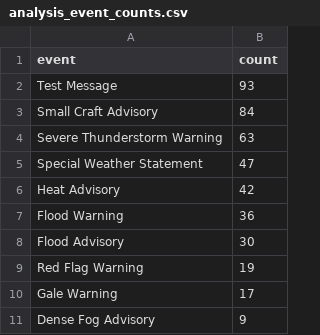
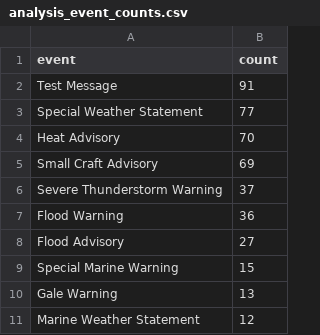
Before and after one commit to Chance-Miller/Chance_NOAA_Repo, a CSV file: Weather Alerts NOAA/weather csv files/analysis_event_counts.csv, drawn as a sheet.

Commit message:
weather alert file changes

```diff
--- a/Weather Alerts NOAA/weather csv files/analysis_event_counts.csv
+++ b/Weather Alerts NOAA/weather csv files/analysis_event_counts.csv
@@ -1,11 +1,11 @@
 event,count
-Test Message,93
-Small Craft Advisory,84
-Severe Thunderstorm Warning,63
-Special Weather Statement,47
-Heat Advisory,42
+Test Message,91
+Special Weather Statement,77
+Heat Advisory,70
+Small Craft Advisory,69
+Severe Thunderstorm Warning,37
 Flood Warning,36
-Flood Advisory,30
-Red Flag Warning,19
-Gale Warning,17
-Dense Fog Advisory,9
+Flood Advisory,27
+Special Marine Warning,15
+Gale Warning,13
+Marine Weather Statement,12
```
Also changed, not shown: Weather Alerts NOAA/weather csv files/analysis_data_quality.csv, 14 other files.
